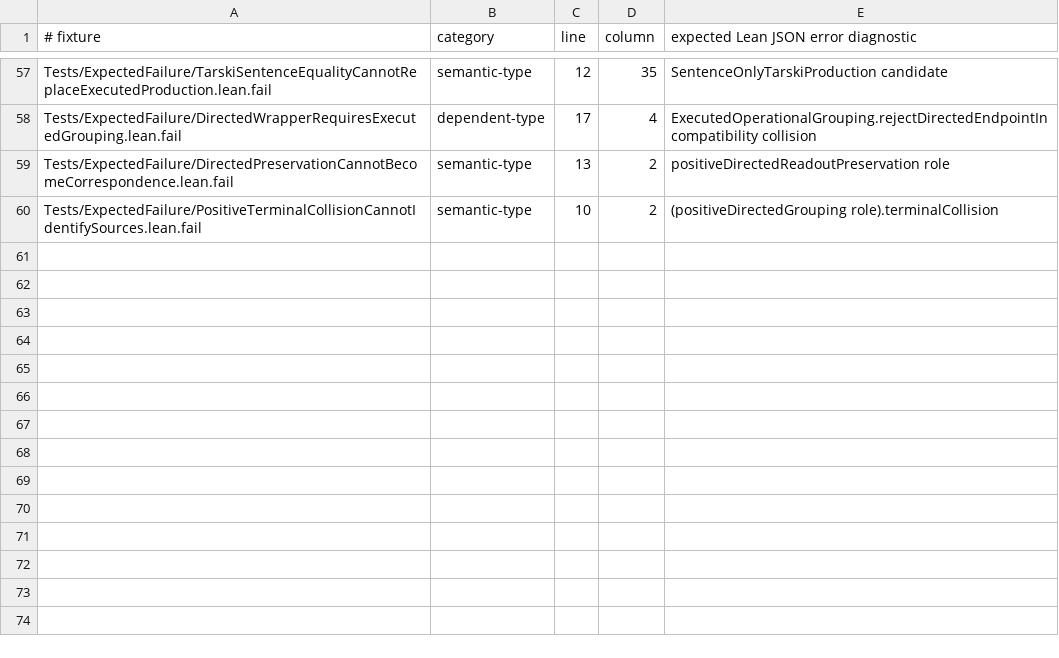
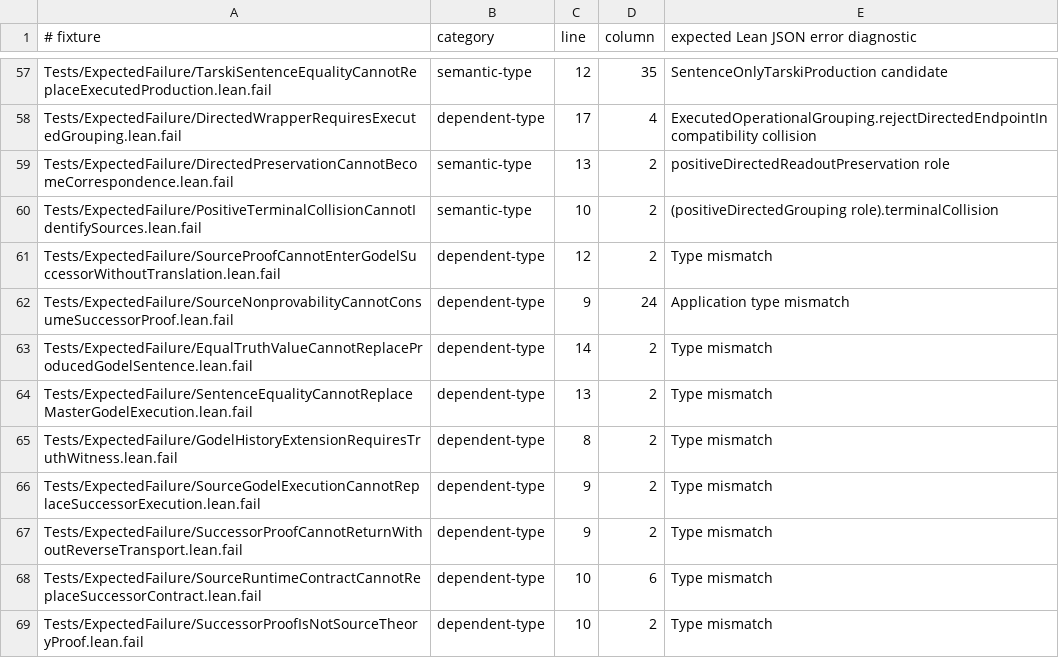
Before and after one commit to JohnDoe-collab-stack/relational-perimeter, a TSV file: scripts/expected-failures.tsv, drawn as a sheet; only a part is shown, gaps mark what is left out; the diff names each change by its address in the sheet, - before the commit and + after, or states it on an @@ line.

Commit message:
feat: add constitutive Godel theory progression

```diff
--- a/scripts/expected-failures.tsv
+++ b/scripts/expected-failures.tsv
+row 61: Tests/ExpectedFailure/SourceProofCannotEnterGodelSuccessorWithoutTranslation.lean.fail | dependent-type | 12 | 2 | Type mismatch
+row 62: Tests/ExpectedFailure/SourceNonprovabilityCannotConsumeSuccessorProof.lean.fail | dependent-type | 9 | 24 | Application type mismatch
+row 63: Tests/ExpectedFailure/EqualTruthValueCannotReplaceProducedGodelSentence.lean.fail | dependent-type | 14 | 2 | Type mismatch
+row 64: Tests/ExpectedFailure/SentenceEqualityCannotReplaceMasterGodelExecution.lean.fail | dependent-type | 13 | 2 | Type mismatch
+row 65: Tests/ExpectedFailure/GodelHistoryExtensionRequiresTruthWitness.lean.fail | dependent-type | 8 | 2 | Type mismatch
+row 66: Tests/ExpectedFailure/SourceGodelExecutionCannotReplaceSuccessorExecution.lean.fail | dependent-type | 9 | 2 | Type mismatch
+row 67: Tests/ExpectedFailure/SuccessorProofCannotReturnWithoutReverseTransport.lean.fail | dependent-type | 9 | 2 | Type mismatch
+row 68: Tests/ExpectedFailure/SourceRuntimeContractCannotReplaceSuccessorContract.lean.fail | dependent-type | 10 | 6 | Type mismatch
+row 69: Tests/ExpectedFailure/SuccessorProofIsNotSourceTheoryProof.lean.fail | dependent-type | 10 | 2 | Type mismatch
```
Also changed, not shown: scripts/stratification.tsv, 24 other files.
